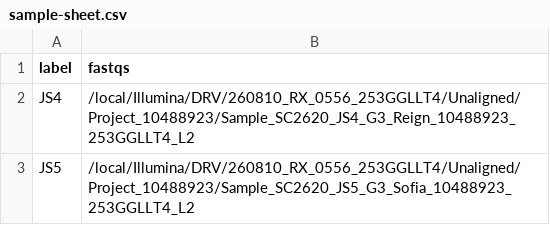
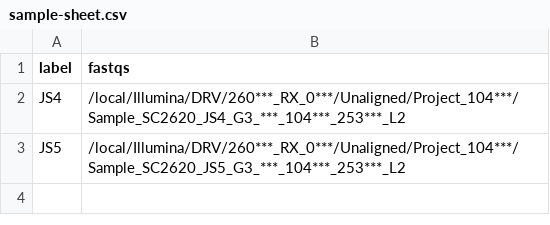
Before and after one commit to bixBeta/10x, a CSV file: sample-sheet.csv, drawn as a sheet.

```diff
--- a/sample-sheet.csv
+++ b/sample-sheet.csv
@@ -1,3 +1,3 @@
 label,fastqs
-JS4,/local/Illumina/DRV/260810_RX_0556_253GGLLT4/Unaligned/Project_10488923/Sample_SC2620_JS4_G3_Reign_10488923_253GGLLT4_L2
-JS5,/local/Illumina/DRV/260810_RX_0556_253GGLLT4/Unaligned/Project_10488923/Sample_SC2620_JS5_G3_Sofia_10488923_253GGLLT4_L2
+JS4,/local/Illumina/DRV/260***_RX_0***/Unaligned/Project_104***/Sample_SC2620_JS4_G3_***_104***_253***_L2
+JS5,/local/Illumina/DRV/260***_RX_0***/Unaligned/Project_104***/Sample_SC2620_JS5_G3_***_104***_253***_L2
```
Also changed, not shown: 2 other files.
